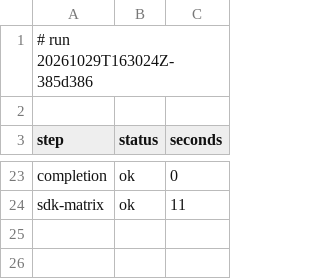
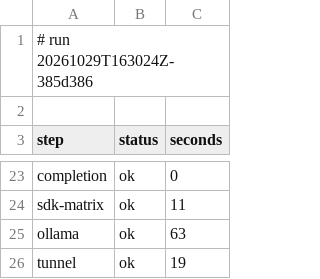
Before and after one commit to archnemix/Archx-Agent, a TSV file: ci/runs/20261029T163024Z-385d386/status.tsv, drawn as a sheet; only a part is shown, gaps mark what is left out.

```diff
--- a/ci/runs/20261029T163024Z-385d386/status.tsv
+++ b/ci/runs/20261029T163024Z-385d386/status.tsv
@@ -24 +24,3 @@ completion	ok	0
 sdk-matrix	ok	11
+ollama	ok	63
+tunnel	ok	19
```
Also changed, not shown: 6 other files.
